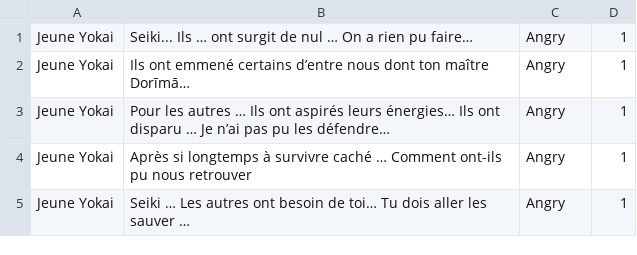
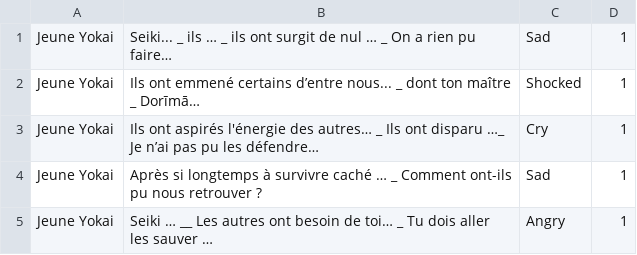
Before and after one commit to antoineG-88/YokaiNoShoten, a TSV file: Assets/Ressources/Dialogues/Dialogue_Tutoriel/Dialogue_Tutoriel_2 - Feuille 1.tsv, drawn as a sheet.

```diff
--- a/Assets/Ressources/Dialogues/Dialogue_Tutoriel/Dialogue_Tutoriel_2 - Feuille 1.tsv
+++ b/Assets/Ressources/Dialogues/Dialogue_Tutoriel/Dialogue_Tutoriel_2 - Feuille 1.tsv
@@ -1,5 +1,5 @@
-Jeune Yokai	Seiki... Ils … ont surgit de nul … On a rien pu faire…	Angry	1
-Jeune Yokai	Ils ont emmené certains d’entre nous dont ton maître Dorīmā…	Angry	1
-Jeune Yokai	Pour les autres … Ils ont aspirés leurs énergies… Ils ont disparu … Je n’ai pas pu les défendre… 	Angry	1
-Jeune Yokai	Après si longtemps à survivre caché … Comment ont-ils pu nous retrouver	Angry	1
-Jeune Yokai	Seiki … Les autres ont besoin de toi… Tu dois aller les sauver …	Angry	1
+Jeune Yokai	Seiki... _ ils … _ ils ont surgit de nul … _ On a rien pu faire…	Sad	1
+Jeune Yokai	Ils ont emmené certains d’entre nous... _ dont ton maître _ Dorīmā…	Shocked	1
+Jeune Yokai	Ils ont aspirés l'énergie des autres… _ Ils ont disparu …_ Je n’ai pas pu les défendre… 	Cry	1
+Jeune Yokai	Après si longtemps à survivre caché … _ Comment ont-ils pu nous retrouver ?	Sad	1
+Jeune Yokai	Seiki … __ Les autres ont besoin de toi… _ Tu dois aller les sauver …	Angry	1
```
Also changed, not shown: 23 other files.
